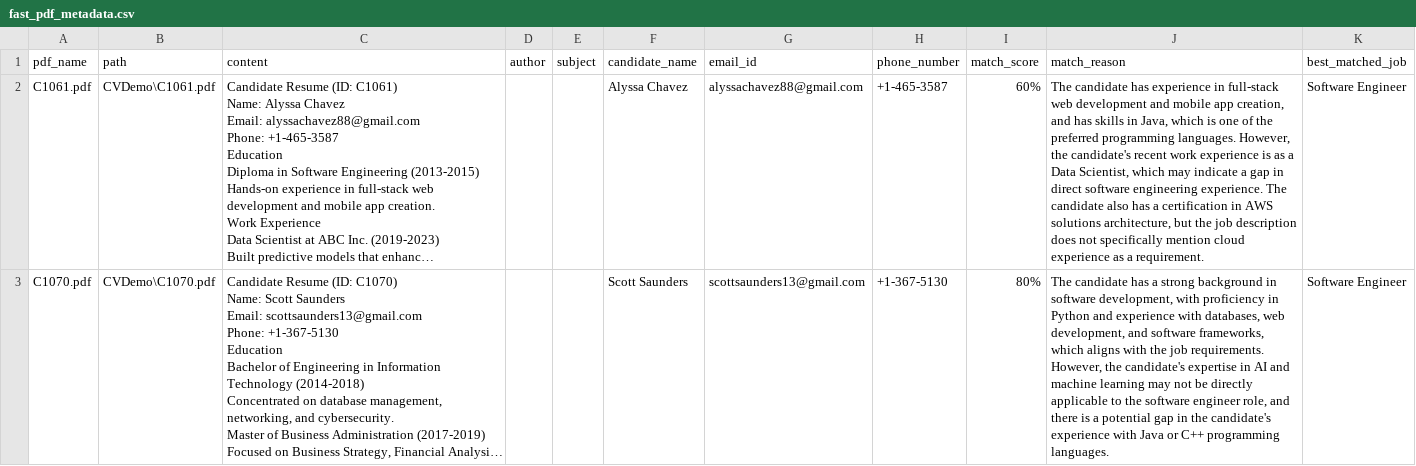
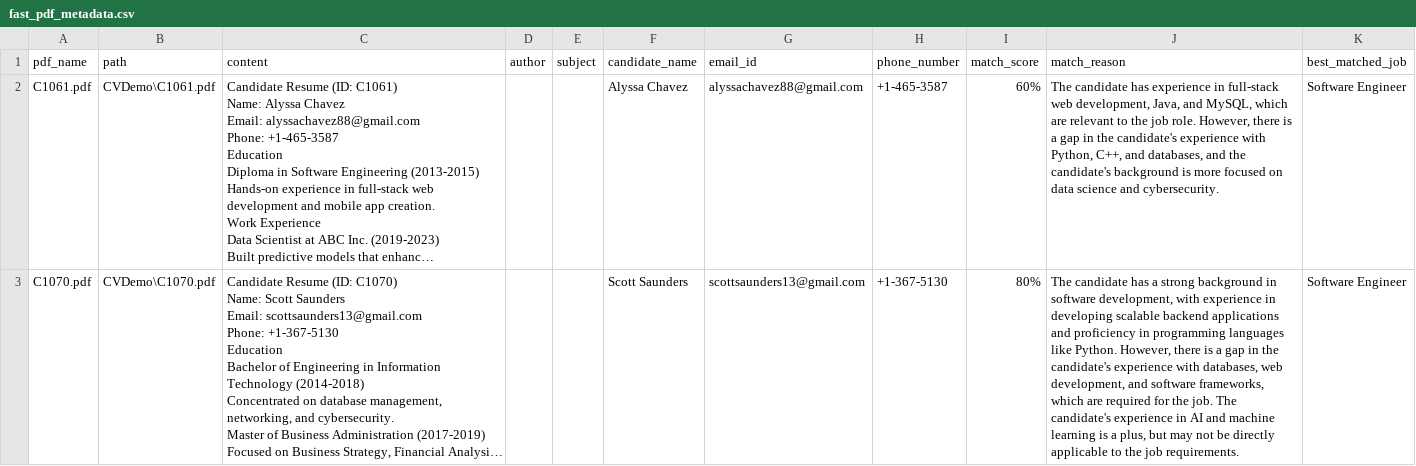
Before and after one commit to shubh-soubhagya/mas-hire-langchain, a CSV file: outputs/fast_pdf_metadata.csv, drawn as a sheet; long unchanged cells end in …; the diff names each change by its address in the sheet, - before the commit and + after, or states it on an @@ line.

```diff
--- a/outputs/fast_pdf_metadata.csv
+++ b/outputs/fast_pdf_metadata.csv
-J2 (match_reason): …full-stack web development and mobile app creation, and has skills in Java, which is one of the preferred programming languages. However, the candidate's recent work experience is as a Data Scientist, which may indicate a gap in direct software engineering experience. The candidate also has a certification in AWS solutions architecture, but the job description does not specifically mention cloud experience as a requirement.
+J2 (match_reason): …full-stack web development, Java, and MySQL, which are relevant to the job role. However, there is a gap in the candidate's experience with Python, C++, and databases, and the candidate's background is more focused on data science and cybersecurity.
-J3 (match_reason): …development, with proficiency in Python and experience with databases, web development, and software frameworks, which aligns with the job requirements. However, the candidate's expertise in AI and machine learning may not be directly applicable to the software engineer role, and there is a potential gap in the candidate's experience with Java or C++ programming languages.
+J3 (match_reason): …development, with experience in developing scalable backend applications and proficiency in programming languages like Python. However, there is a gap in the candidate's experience with databases, web development, and software frameworks, which are required for the job. The candidate's experience in AI and machine learning is a plus, but may not be directly applicable to the job requirements.
```
Also changed, not shown: 7 other files.
